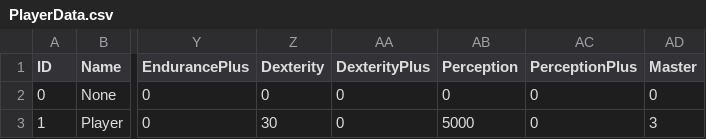
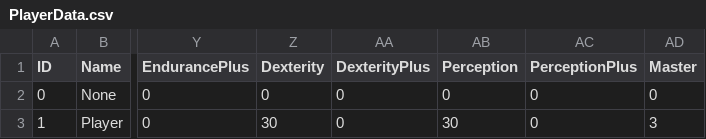
Before and after one commit to mowchace/shooting3, a CSV file: datafiles/PlayerData.csv, drawn as a sheet; only a part is shown, gaps mark what is left out; the diff names each change by its address in the sheet, - before the commit and + after, or states it on an @@ line.

```diff
--- a/datafiles/PlayerData.csv
+++ b/datafiles/PlayerData.csv
-AB3 (Perception): 5000
+AB3 (Perception): 30
```
Also changed, not shown: 43 other files.
